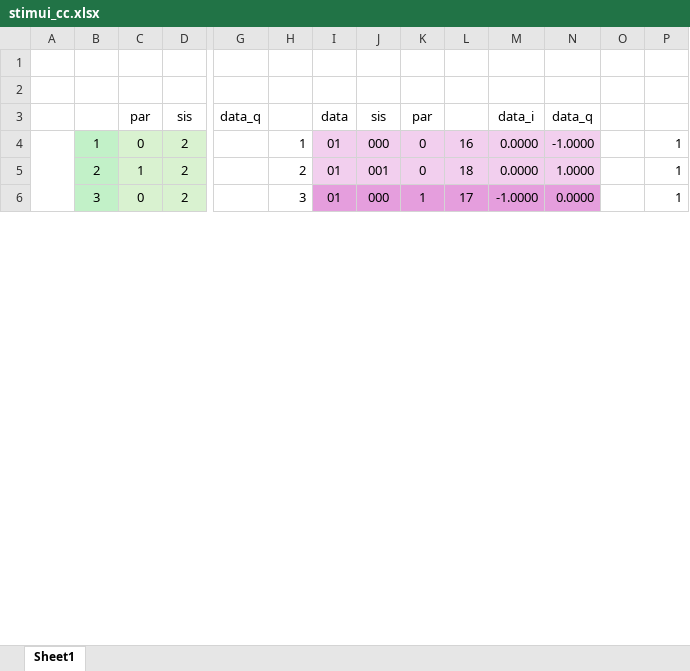
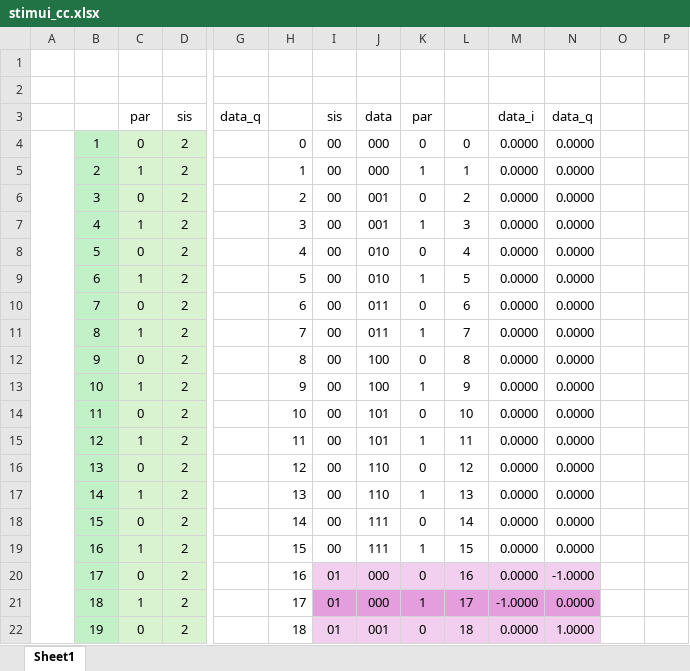
Before and after one commit to jsanchezalmagro/vhdl, an Excel workbook: stimui_cc.xlsx, sheet Sheet1, drawn as a sheet; only a part is shown, gaps mark what is left out; values as stored, in another font and other column widths than the file's, no borders; removed rows and columns are numbered as before the commit, all else as after; rows hold the shown columns only; the diff covers the shown part only; the diff names each change by its address in the sheet, - before the commit and + after, or states it on an @@ line.

Commit message:
Update

```diff
--- a/stimui_cc.xlsx (sheet Sheet1)
+++ b/stimui_cc.xlsx (sheet Sheet1)
-I3: data
+I3: sis
-J3: sis
+J3: data
+row 4:  | 1 | 0 | 2 |  | 0 | 00 | 000 | 0 | 0 | 0.0000 | 0.0000
+row 5:  | 2 | 1 | 2 |  | 1 | 00 | 000 | 1 | 1 | 0.0000 | 0.0000
+row 6:  | 3 | 0 | 2 |  | 2 | 00 | 001 | 0 | 2 | 0.0000 | 0.0000
+row 7:  | 4 | 1 | 2 |  | 3 | 00 | 001 | 1 | 3 | 0.0000 | 0.0000
+row 8:  | 5 | 0 | 2 |  | 4 | 00 | 010 | 0 | 4 | 0.0000 | 0.0000
+row 9:  | 6 | 1 | 2 |  | 5 | 00 | 010 | 1 | 5 | 0.0000 | 0.0000
+row 10:  | 7 | 0 | 2 |  | 6 | 00 | 011 | 0 | 6 | 0.0000 | 0.0000
+row 11:  | 8 | 1 | 2 |  | 7 | 00 | 011 | 1 | 7 | 0.0000 | 0.0000
+row 12:  | 9 | 0 | 2 |  | 8 | 00 | 100 | 0 | 8 | 0.0000 | 0.0000
+row 13:  | 10 | 1 | 2 |  | 9 | 00 | 100 | 1 | 9 | 0.0000 | 0.0000
+row 14:  | 11 | 0 | 2 |  | 10 | 00 | 101 | 0 | 10 | 0.0000 | 0.0000
+row 15:  | 12 | 1 | 2 |  | 11 | 00 | 101 | 1 | 11 | 0.0000 | 0.0000
+row 16:  | 13 | 0 | 2 |  | 12 | 00 | 110 | 0 | 12 | 0.0000 | 0.0000
+row 17:  | 14 | 1 | 2 |  | 13 | 00 | 110 | 1 | 13 | 0.0000 | 0.0000
+row 18:  | 15 | 0 | 2 |  | 14 | 00 | 111 | 0 | 14 | 0.0000 | 0.0000
+row 19:  | 16 | 1 | 2 |  | 15 | 00 | 111 | 1 | 15 | 0.0000 | 0.0000
-A4:A67 merged
-B20: 1
+B20: 17
-H20: 1
+H20: 16
-P20: 1
+P20: (empty)
-row 5:  | 2 | 1 | 2 |  | 2 | 01 | 001 | 0 | 18 | 0.0000 | 1.0000 |  | 1
-B21: 3
+B21: 18
-C21: 0
+C21: 1
-H21: 3
+H21: 17
-P21: 1
+P21: (empty)
+row 22:  | 19 | 0 | 2 |  | 18 | 01 | 001 | 0 | 18 | 0.0000 | 1.0000
```
Also changed, not shown: 30 added rows, 46 removed rows and 44 edited cells elsewhere in this sheet, formulas that keep their value.
